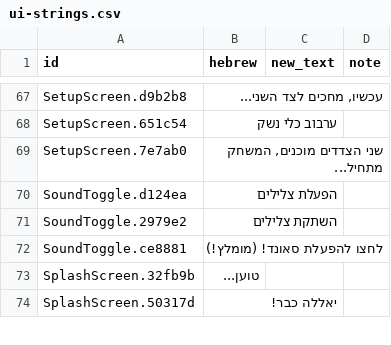
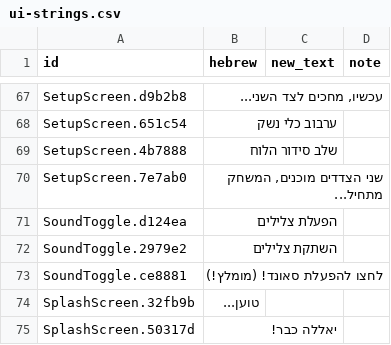
Before and after one commit to Odrabski/rps-elections26, a CSV file: content/ui-strings.csv, drawn as a sheet; only a part is shown, gaps mark what is left out; the diff names each change by its address in the sheet, - before the commit and + after, or states it on an @@ line.

```diff
--- a/content/ui-strings.csv
+++ b/content/ui-strings.csv
+row 69: SetupScreen.4b7888 | שלב סידור הלוח
```
Also changed, not shown: 10 other files.
